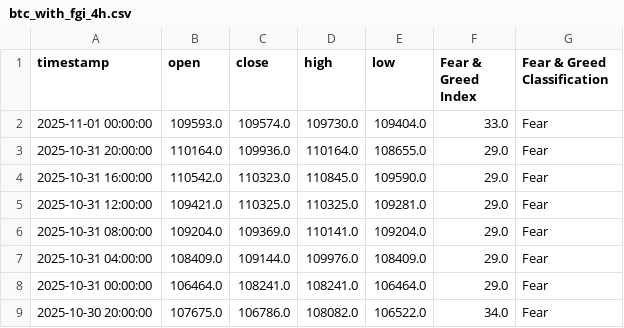
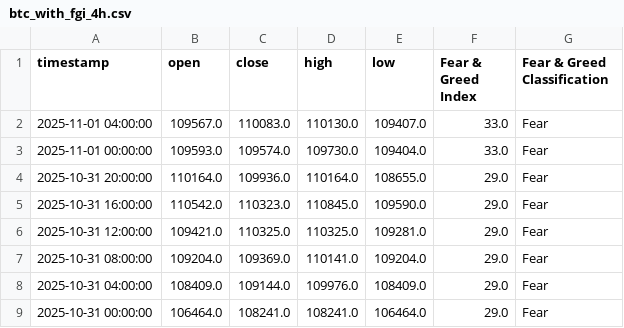
Before and after one commit to MetalGrey/btc-fgi-daily-2020, a CSV file: datasets/btc_with_fgi_4h.csv, drawn as a sheet; only a part is shown; the shorter side is filled out with more unchanged rows; the diff names each change by its address in the sheet, - before the commit and + after, or states it on an @@ line.

```diff
--- a/datasets/btc_with_fgi_4h.csv
+++ b/datasets/btc_with_fgi_4h.csv
+row 2: 2025-11-01 04:00:00 | 109567.0 | 110083.0 | 110130.0 | 109407.0 | 33.0 | Fear
```
